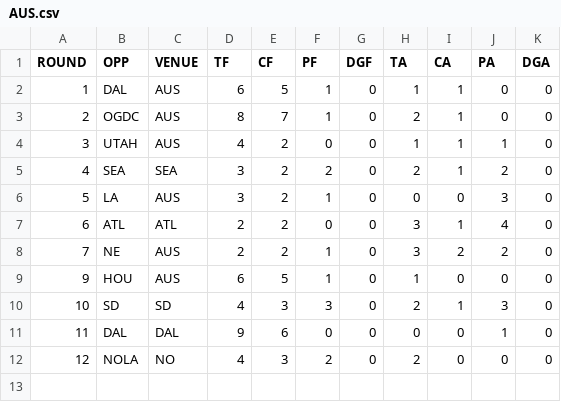
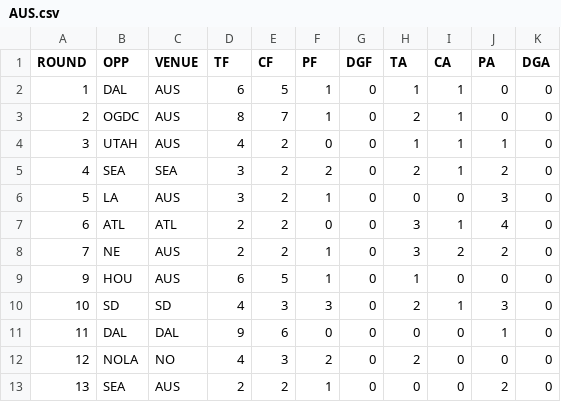
Before and after one commit to JoeJimFlood/RugbyPredictifier, a CSV file: 2022MLR/Score Tables/AUS.csv, drawn as a sheet.

Commit message:
Added 2022 MLR Round 14 forecasts

```diff
--- a/2022MLR/Score Tables/AUS.csv
+++ b/2022MLR/Score Tables/AUS.csv
@@ -12 +12,2 @@ ROUND,OPP,VENUE,TF,CF,PF,DGF,TA,CA,PA,DGA
 12,NOLA,NO,4,3,2,0,2,0,0,0
+13,SEA,AUS,2,2,1,0,0,0,2,0
```
Also changed, not shown: 2022MLR/Score Tables/LA.csv, 2022MLR/Score Tables/NE.csv, 11 other files.
